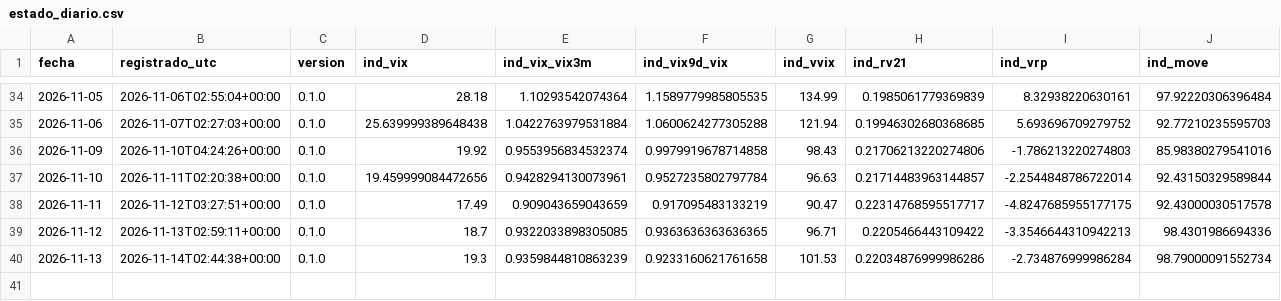
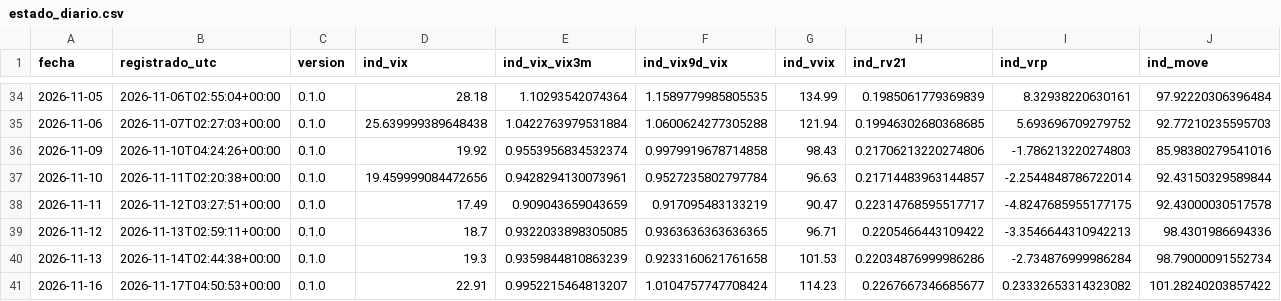
Before and after one commit to jcruzburgos04-ops/Compomercado, a CSV file: estado_diario.csv, drawn as a sheet; only a part is shown, gaps mark what is left out; rows hold the shown columns only; the diff names each change by its address in the sheet, - before the commit and + after, or states it on an @@ line.

```diff
--- a/estado_diario.csv
+++ b/estado_diario.csv
+row 41: 2026-11-16 | 2026-11-17T04:50:53+00:00 | 0.1.0 | 22.91 | 0.9952215464813207 | 1.0104757747708424 | 114.23 | 0.2267667346685677 | 0.23332653314323082 | 101.28240203857422
```
